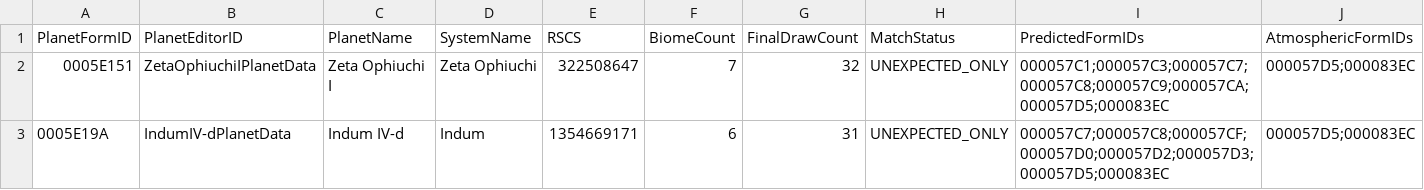
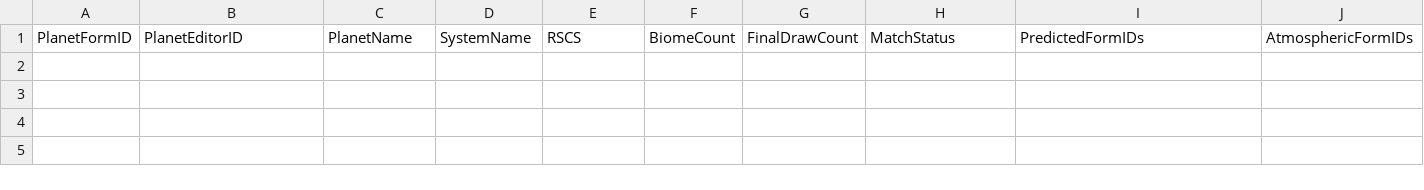
Before and after one commit to gooberpede/starfield-resource-reproducer, a CSV file: validation/full-canonical-mismatches.csv, drawn as a sheet; only a part is shown; rows hold the shown columns only; the diff names each change by its address in the sheet, - before the commit and + after, or states it on an @@ line.

```diff
--- a/validation/full-canonical-mismatches.csv
+++ b/validation/full-canonical-mismatches.csv
-row 2: 0005E151 | ZetaOphiuchiIPlanetData | Zeta Ophiuchi I | Zeta Ophiuchi | 322508647 | 7 | 32 | UNEXPECTED_ONLY | 000057C1;000057C3;000057C7;000057C8;000057C9;000057CA;000057D5;000083EC | 000057D5;000083EC
-row 3: 0005E19A | IndumIV-dPlanetData | Indum IV-d | Indum | 1354669171 | 6 | 31 | UNEXPECTED_ONLY | 000057C7;000057C8;000057CF;000057D0;000057D2;000057D3;000057D5;000083EC | 000057D5;000083EC
```
Also changed, not shown: 12 other files.
